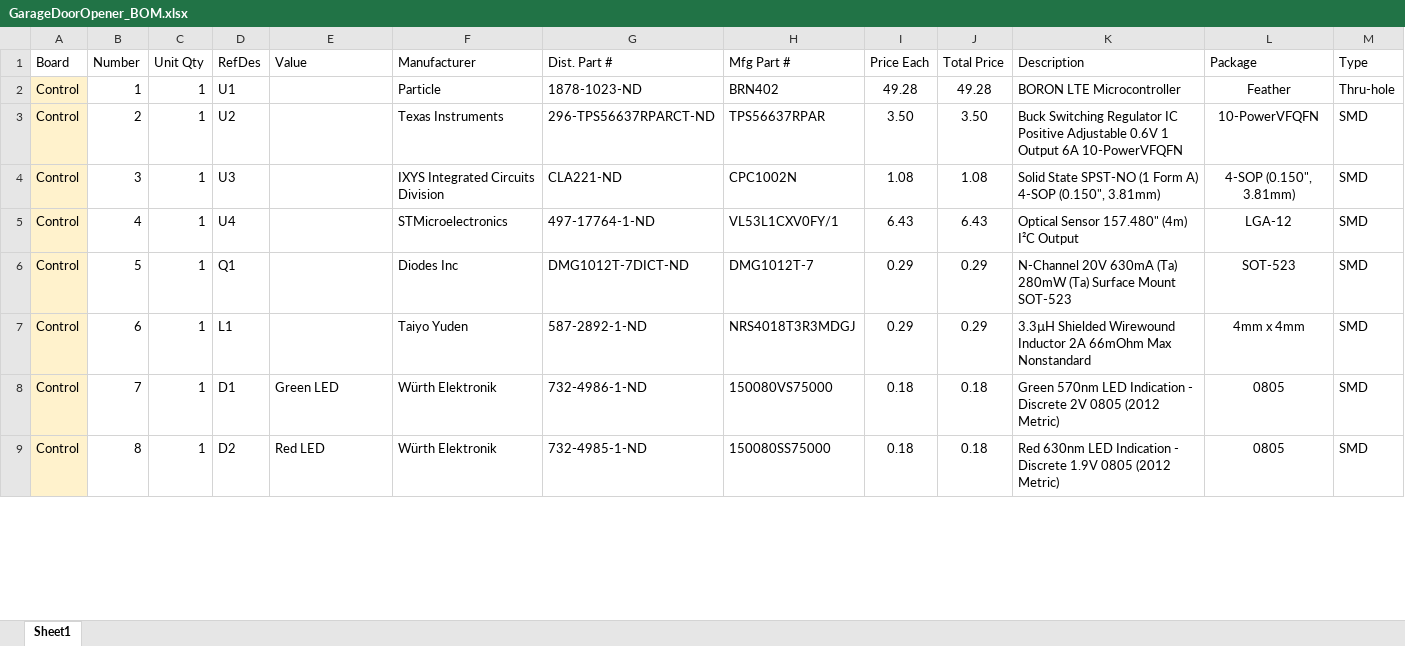
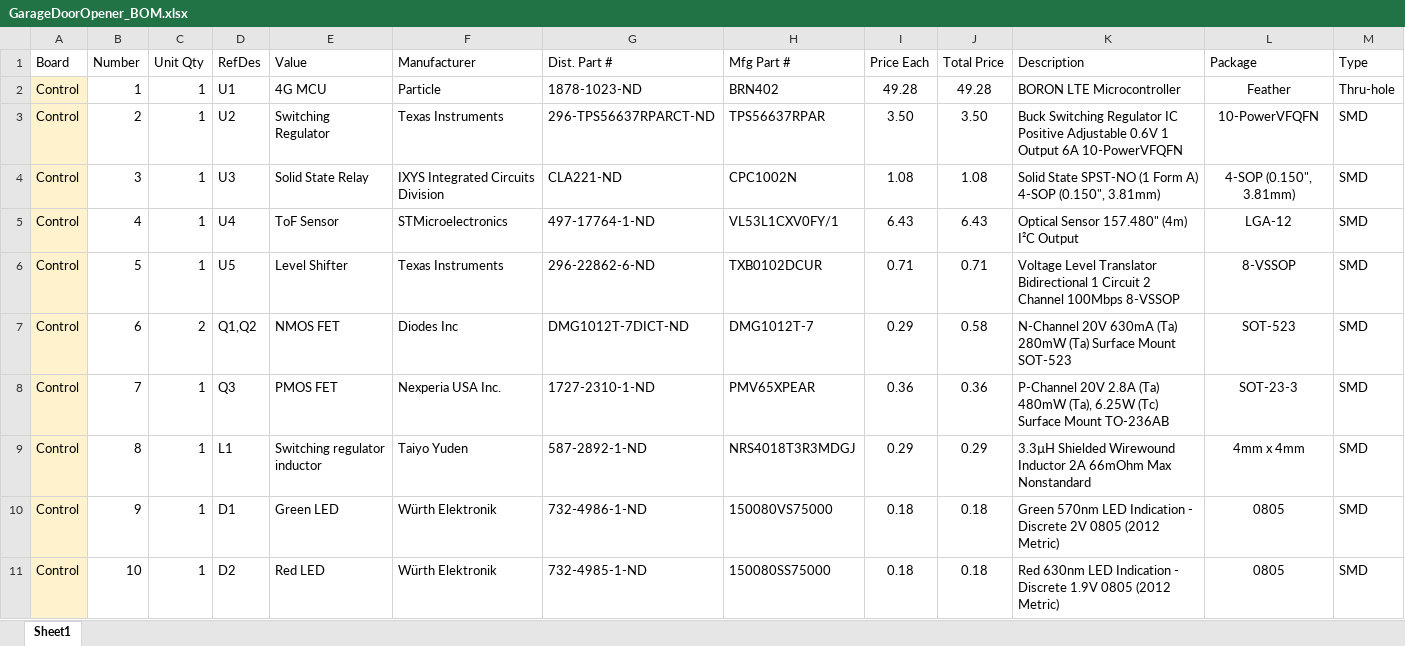
Before and after one commit to msglazer/GarageDoorOpener, an Excel workbook: Hardware/Documentation/GarageDoorOpener_BOM.xlsx, sheet Sheet1, drawn as a sheet; only a part is shown; values as stored, in another font and other column widths than the file's, no borders; addresses are those after the commit; rows hold the shown columns only; the diff covers the shown part only; the diff names each change by its address in the sheet, - before the commit and + after, or states it on an @@ line.

```diff
--- a/Hardware/Documentation/GarageDoorOpener_BOM.xlsx (sheet Sheet1)
+++ b/Hardware/Documentation/GarageDoorOpener_BOM.xlsx (sheet Sheet1)
-E2 (Value): (empty)
+E2 (Value): 4G MCU
-E3 (Value): (empty)
+E3 (Value): Switching Regulator
-E4 (Value): (empty)
+E4 (Value): Solid State Relay
-E5 (Value): (empty)
+E5 (Value): ToF Sensor
+row 6: Control | 5 | 1 | U5 | Level Shifter | Texas Instruments | 296-22862-6-ND | TXB0102DCUR | 0.71 | 0.71 | Voltage Level Translator Bidirectional 1 Circuit 2 Channel 100Mbps 8-VSSOP | 8-VSSOP | SMD
-B7 (Number): 5
+B7 (Number): 6
-C7 (Unit Qty): 1
+C7 (Unit Qty): 2
-D7 (RefDes): Q1
+D7 (RefDes): Q1,Q2
-E7 (Value): (empty)
+E7 (Value): NMOS FET
-J7 (Total Price): 0.29
+J7 (Total Price): 0.58
+row 8: Control | 7 | 1 | Q3 | PMOS FET | Nexperia USA Inc. | 1727-2310-1-ND | PMV65XPEAR | 0.36 | 0.36 | P-Channel 20V 2.8A (Ta) 480mW (Ta), 6.25W (Tc) Surface Mount TO-236AB | SOT-23-3 | SMD
-B9 (Number): 6
+B9 (Number): 8
-E9 (Value): (empty)
+E9 (Value): Switching regulator inductor
-B10 (Number): 7
+B10 (Number): 9
-B11 (Number): 8
+B11 (Number): 10
```
Also changed, not shown: 3 added rows and 39 edited cells elsewhere in this sheet, formulas that keep their value, 6 other files.
